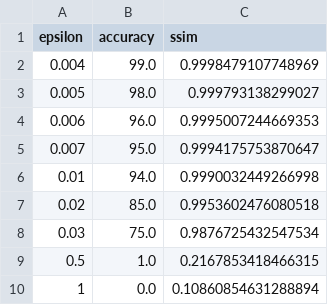
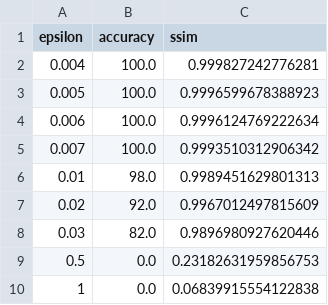
Before and after one commit to suessflorian/paralif-by-transfer, a CSV file: results/cifar100--vit_b_16-square.csv, drawn as a sheet.

```diff
--- a/results/cifar100--vit_b_16-square.csv
+++ b/results/cifar100--vit_b_16-square.csv
@@ -1,10 +1,10 @@
 epsilon,accuracy,ssim
-0.004,99.0,0.9998479107748969
-0.005,98.0,0.999793138299027
-0.006,96.0,0.9995007244669353
-0.007,95.0,0.9994175753870647
-0.01,94.0,0.9990032449266998
-0.02,85.0,0.9953602476080518
-0.03,75.0,0.9876725432547534
-0.5,1.0,0.2167853418466315
-1,0.0,0.10860854631288894
+0.004,100.0,0.999827242776281
+0.005,100.0,0.9996599678388923
+0.006,100.0,0.9996124769222634
+0.007,100.0,0.9993510312906342
+0.01,98.0,0.9989451629801313
+0.02,92.0,0.9967012497815609
+0.03,82.0,0.9896980927620446
+0.5,0.0,0.23182631959856753
+1,0.0,0.06839915554122838
```
Also changed, not shown: results/cifar100--vit_b_16-deepfool.csv, results/cifar100-LIF-vit_b_16-deepfool.csv, 11 other files.
